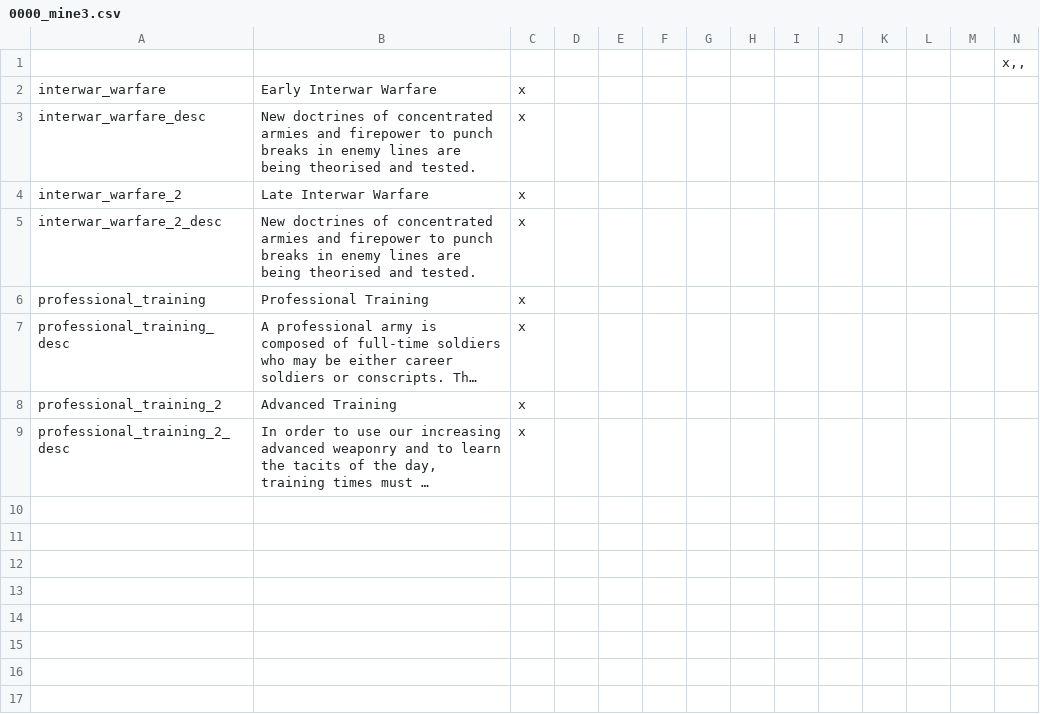
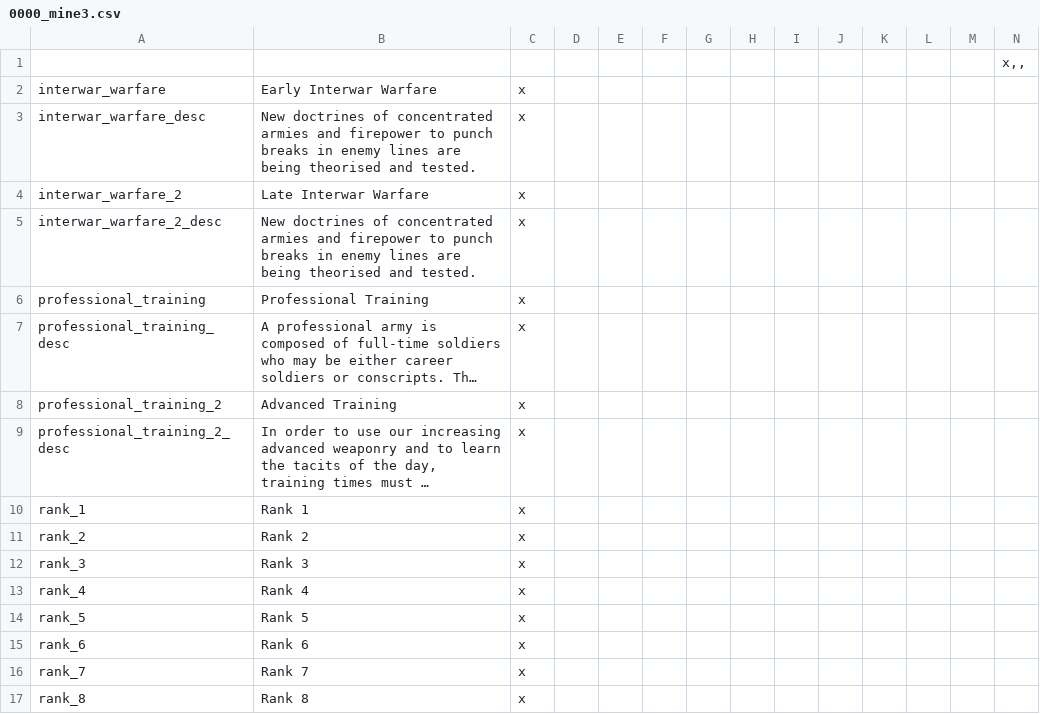
Before and after one commit to Marco-O-Panzer/HFM_MP_Series_Master, a CSV file: HFM MP Series/localisation/0000_mine3.csv, drawn as a sheet; long unchanged cells end in …; the diff names each change by its address in the sheet, - before the commit and + after, or states it on an @@ line.

```diff
--- a/HFM MP Series/localisation/0000_mine3.csv
+++ b/HFM MP Series/localisation/0000_mine3.csv
+row 10: rank_1 | Rank 1 | x
+row 11: rank_2 | Rank 2 | x
+row 12: rank_3 | Rank 3 | x
+row 13: rank_4 | Rank 4 | x
+row 14: rank_5 | Rank 5 | x
+row 15: rank_6 | Rank 6 | x
+row 16: rank_7 | Rank 7 | x
+row 17: rank_8 | Rank 8 | x
```
Also changed, not shown: HFM MP Series/localisation/00_HPM_decisions.csv, HFM MP Series/localisation/NewCBs.csv, 17 other files.
